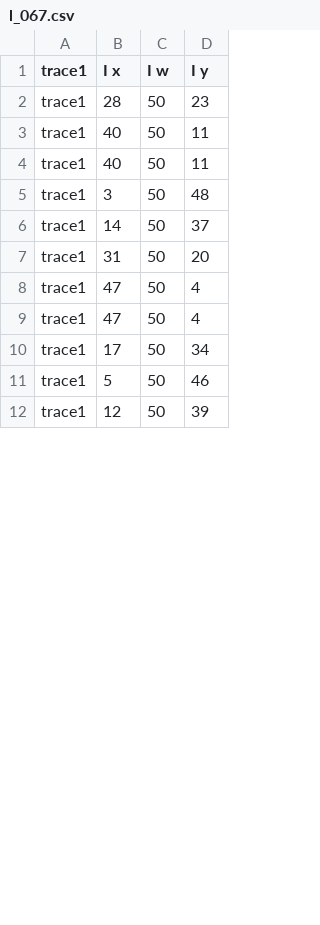
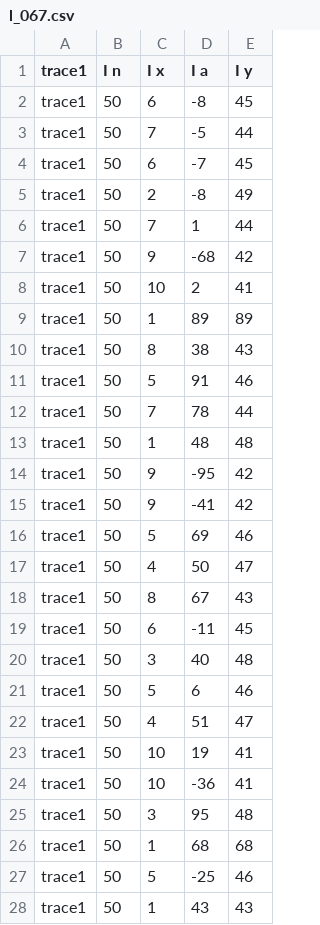
Before and after one commit to nkrusch/recontext, a CSV file: input/traces/l_067.csv, drawn as a sheet; only a part is shown; removed rows and columns are numbered as before the commit, all else as after; the diff covers the shown part only; the diff names each change by its address in the sheet, - before the commit and + after, or states it on an @@ line.

Commit message:
update inputs

```diff
--- a/input/traces/l_067.csv
+++ b/input/traces/l_067.csv
-column B (I x), rows 2-7: 28 | 40 | 40 | 3 | 14 | 31; rows 11-12: 5 | 12
+column C (I x), rows 2-4: 6 | 7 | 6; rows 13-17: 1 | 9 | 9 | 5 | 4
+column D (I a), rows 2-4: -8 | -5 | -7; rows 13-17: 48 | -95 | -41 | 69 | 50
-B1: I w
+B1: I n
-E2 (I y): 23
+E2 (I y): 45
-E3 (I y): 11
+E3 (I y): 44
-E4 (I y): 11
+E4 (I y): 45
+row 5: trace1 | 50 | 2 | -8 | 49
+row 6: trace1 | 50 | 7 | 1 | 44
+row 7: trace1 | 50 | 9 | -68 | 42
+row 8: trace1 | 50 | 10 | 2 | 41
+row 9: trace1 | 50 | 1 | 89 | 89
+row 10: trace1 | 50 | 8 | 38 | 43
+row 11: trace1 | 50 | 5 | 91 | 46
+row 12: trace1 | 50 | 7 | 78 | 44
-E14 (I y): 37
+E14 (I y): 42
-E15 (I y): 20
+E15 (I y): 42
-row 8: trace1 | 47 | 50 | 4
-row 9: trace1 | 47 | 50 | 4
-row 10: trace1 | 17 | 50 | 34
-E17 (I y): 39
+E17 (I y): 47
+row 18: trace1 | 50 | 8 | 67 | 43
+row 19: trace1 | 50 | 6 | -11 | 45
+row 20: trace1 | 50 | 3 | 40 | 48
+row 21: trace1 | 50 | 5 | 6 | 46
+row 22: trace1 | 50 | 4 | 51 | 47
+row 23: trace1 | 50 | 10 | 19 | 41
+row 24: trace1 | 50 | 10 | -36 | 41
+row 25: trace1 | 50 | 3 | 95 | 48
+row 26: trace1 | 50 | 1 | 68 | 68
+row 27: trace1 | 50 | 5 | -25 | 46
+row 28: trace1 | 50 | 1 | 43 | 43
```
Also changed, not shown: 1 added row, 7 removed rows and 1 edited cell elsewhere in this file, input/traces/l_045.csv, input/traces/l_118.csv, 43 other files.
